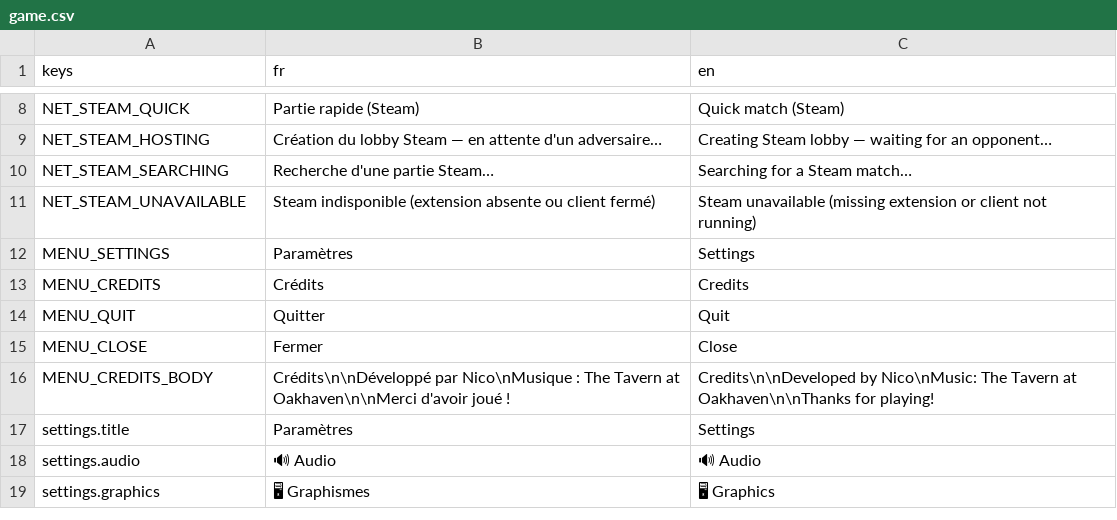
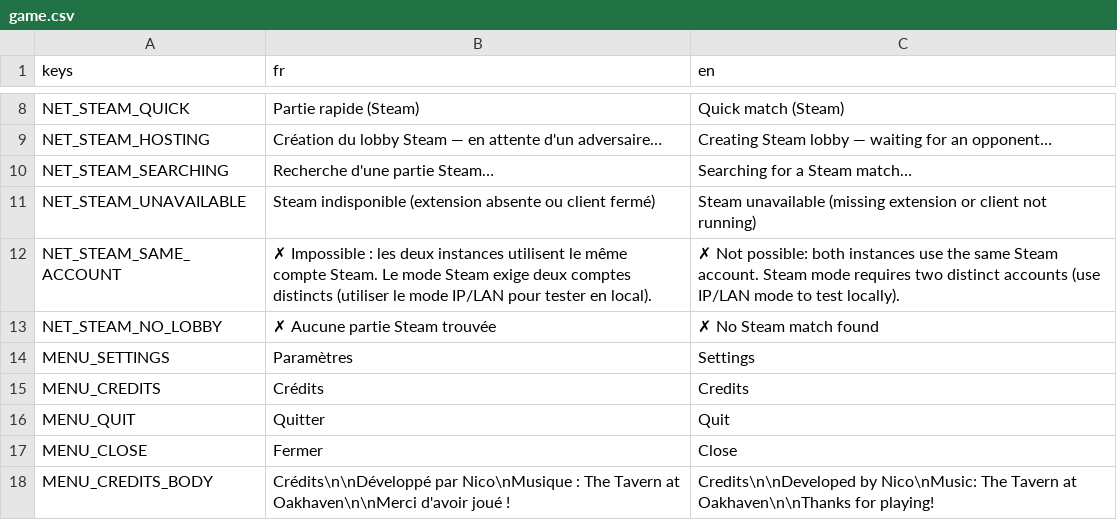
Before and after one commit to Nicolas82200/Wyrdane, a CSV file: translations/game.csv, drawn as a sheet; only a part is shown, gaps mark what is left out; the shorter side is filled out with more unchanged rows; the diff names each change by its address in the sheet, - before the commit and + after, or states it on an @@ line.

Commit message:
fix: detect same-account Steam lobby join and enable P2P relay fallback

```diff
--- a/translations/game.csv
+++ b/translations/game.csv
+row 12: NET_STEAM_SAME_ACCOUNT | ✗ Impossible : les deux instances utilisent le même compte Steam. Le mode Steam exige deux comptes distincts (utiliser le mode IP/LAN pour tester en local). | ✗ Not possible: both instances use the same Steam account. Steam mode requires two distinct accounts (use IP/LAN mode to test locally).
+row 13: NET_STEAM_NO_LOBBY | ✗ Aucune partie Steam trouvée | ✗ No Steam match found
```
Also changed, not shown: 5 other files.
